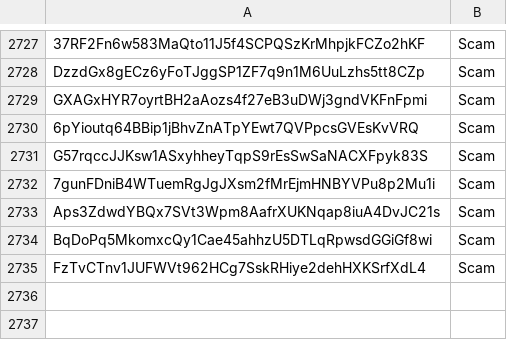
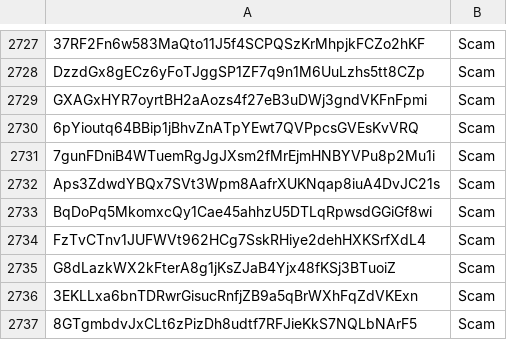
Before and after one commit to wavesplatform/waves-community, a CSV file: Scam tokens according to the opinion of Waves Community.csv, drawn as a sheet; only a part is shown, gaps mark what is left out; removed rows and columns are numbered as before the commit, all else as after; the diff names each change by its address in the sheet, - before the commit and + after, or states it on an @@ line.

Commit message:
Updates

```diff
--- a/Scam tokens according to the opinion of Waves Community.csv
+++ b/Scam tokens according to the opinion of Waves Community.csv
-row 2731: G57rqccJJKsw1ASxyhheyTqpS9rEsSwSaNACXFpyk83S | Scam
+row 2735: G8dLazkWX2kFterA8g1jKsZJaB4Yjx48fKSj3BTuoiZ | Scam
+row 2736: 3EKLLxa6bnTDRwrGisucRnfjZB9a5qBrWXhFqZdVKExn | Scam
+row 2737: 8GTgmbdvJxCLt6zPizDh8udtf7RFJieKkS7NQLbNArF5 | Scam
```
